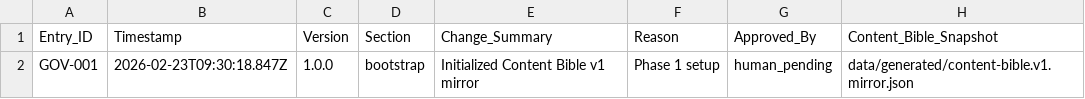
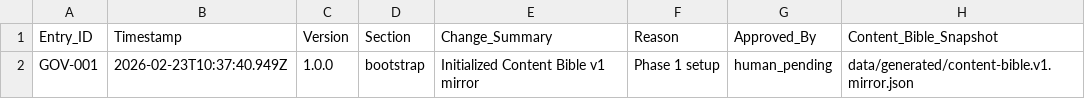
Before and after one commit to ocnbtl/projectpint, a CSV file: data/sheets/Governance.csv, drawn as a sheet.

```diff
--- a/data/sheets/Governance.csv
+++ b/data/sheets/Governance.csv
@@ -1,2 +1,2 @@
 Entry_ID,Timestamp,Version,Section,Change_Summary,Reason,Approved_By,Content_Bible_Snapshot
-GOV-001,2026-02-23T09:30:18.847Z,1.0.0,bootstrap,Initialized Content Bible v1 mirror,Phase 1 setup,human_pending,data/generated/content-bible.v1.mirror.json
+GOV-001,2026-02-23T10:37:40.949Z,1.0.0,bootstrap,Initialized Content Bible v1 mirror,Phase 1 setup,human_pending,data/generated/content-bible.v1.mirror.json
```
Also changed, not shown: data/sheets/Content_Pins.csv, data/sheets/Products.csv, 53 other files.
